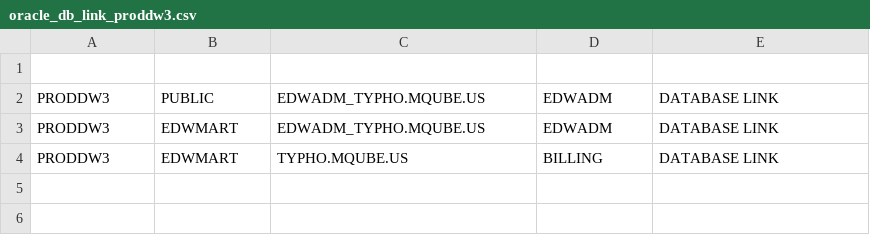
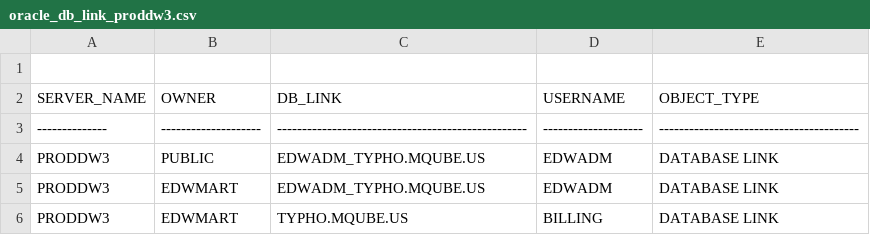
Before and after one commit to majelafortes/mgage-redpill-migration-inventory, a CSV file: oracle_db_link_proddw3.csv, drawn as a sheet; the diff names each change by its address in the sheet, - before the commit and + after, or states it on an @@ line.

```diff
--- a/oracle_db_link_proddw3.csv
+++ b/oracle_db_link_proddw3.csv
+row 2: SERVER_NAME | OWNER | DB_LINK | USERNAME | OBJECT_TYPE
+row 3: -------------- | -------------------- | -------------------------------------------------- | -------------------- | ----------------------------------------
```
Also changed, not shown: oracle_procedure_proddw3.csv, oracle_table_proddw3.csv, 1 other file.
